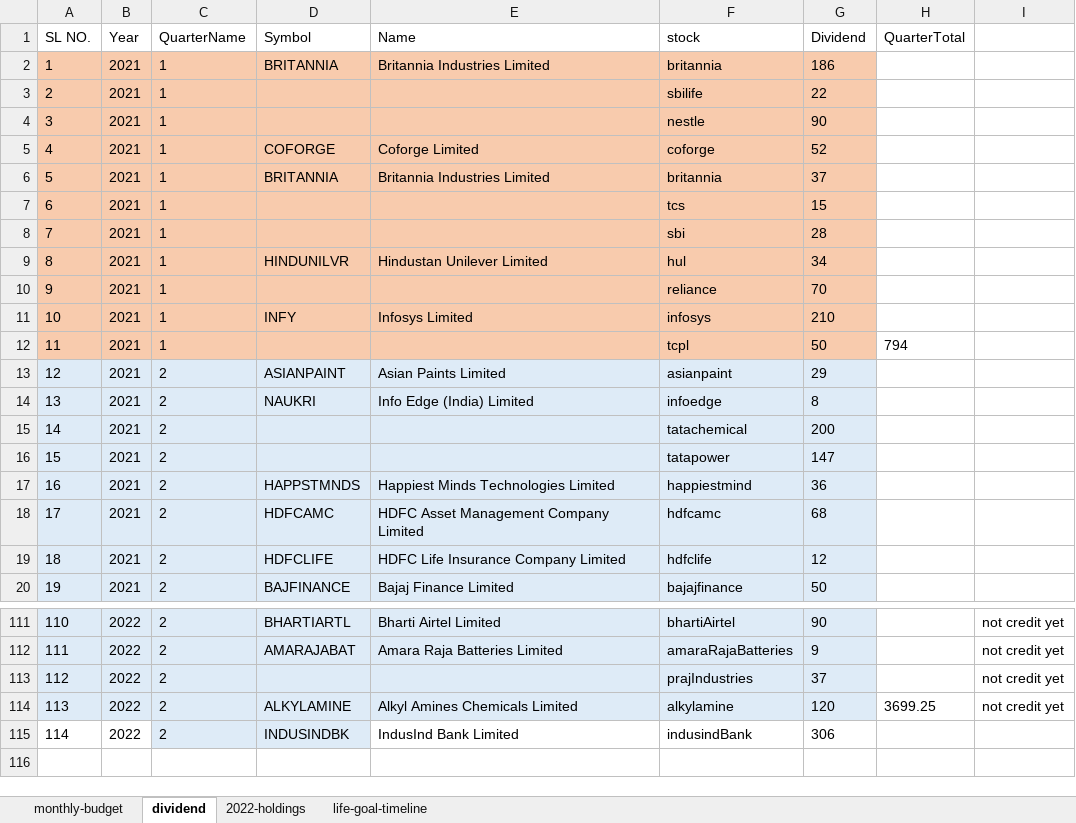
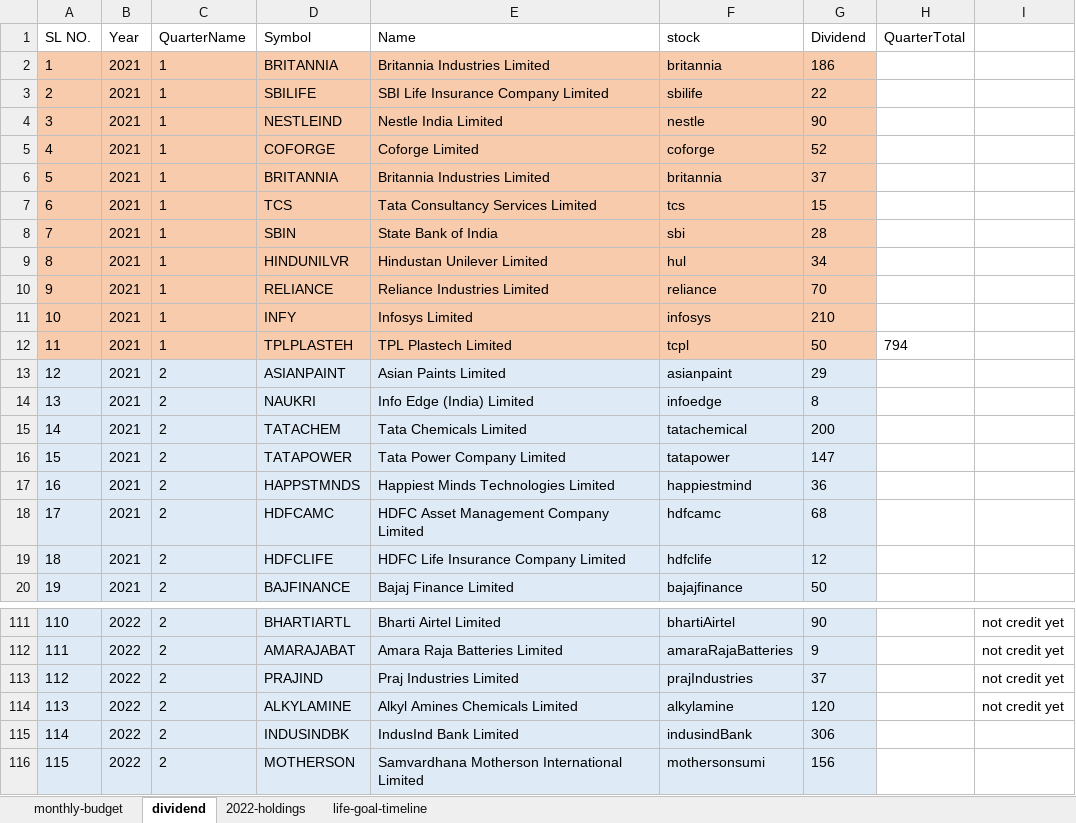
Before and after one commit to partha001/finance, an Excel workbook: portfolio-manager/src/main/resources/mydata/invested.xlsx, sheet dividend, drawn as a sheet; only a part is shown, gaps mark what is left out; values as stored, in another font and other column widths than the file's, no borders; the diff covers the shown part only; the diff names each change by its address in the sheet, - before the commit and + after, or states it on an @@ line.

Commit message:
adding different dividend summary api

```diff
--- a/portfolio-manager/src/main/resources/mydata/invested.xlsx (sheet dividend)
+++ b/portfolio-manager/src/main/resources/mydata/invested.xlsx (sheet dividend)
-D3 (Symbol): (empty)
+D3 (Symbol): SBILIFE
-E3 (Name): (empty)
+E3 (Name): SBI Life Insurance Company Limited
-D4 (Symbol): (empty)
+D4 (Symbol): NESTLEIND
-E4 (Name): (empty)
+E4 (Name): Nestle India Limited
-D7 (Symbol): (empty)
+D7 (Symbol): TCS
-E7 (Name): (empty)
+E7 (Name): Tata Consultancy Services Limited
-D8 (Symbol): (empty)
+D8 (Symbol): SBIN
-E8 (Name): (empty)
+E8 (Name): State Bank of India
-D10 (Symbol): (empty)
+D10 (Symbol): RELIANCE
-E10 (Name): (empty)
+E10 (Name): Reliance Industries Limited
-D12 (Symbol): (empty)
+D12 (Symbol): TPLPLASTEH
-E12 (Name): (empty)
+E12 (Name): TPL Plastech Limited
-D15 (Symbol): (empty)
+D15 (Symbol): TATACHEM
-E15 (Name): (empty)
+E15 (Name): Tata Chemicals Limited
-D16 (Symbol): (empty)
+D16 (Symbol): TATAPOWER
-E16 (Name): (empty)
+E16 (Name): Tata Power Company Limited
-D113 (Symbol): (empty)
+D113 (Symbol): PRAJIND
-E113 (Name): (empty)
+E113 (Name): Praj Industries Limited
-H114 (QuarterTotal): 3699.25
+H114 (QuarterTotal): (empty)
-A115:B115 fill: none
+A115:B115 fill: #DEEBF7
-E115:G115 fill: none
+E115:G115 fill: #DEEBF7
+row 116: 115 | 2022 | 2 | MOTHERSON | Samvardhana Motherson International Limited | mothersonsumi | 156
```
Also changed, not shown: 60 edited cells elsewhere in this sheet, 9 other files.
